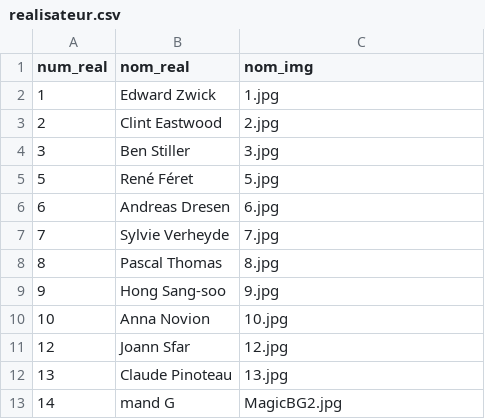
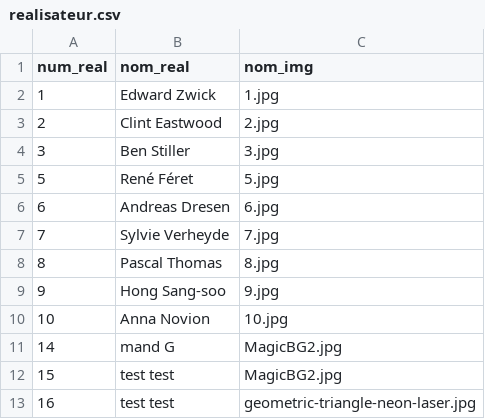
Before and after one commit to TheEndOfTheCycle/Web3Projet, a CSV file: csv/realisateur.csv, drawn as a sheet; removed rows and columns are numbered as before the commit, all else as after; the diff names each change by its address in the sheet, - before the commit and + after, or states it on an @@ line.

```diff
--- a/csv/realisateur.csv
+++ b/csv/realisateur.csv
-row 11: 12 | Joann Sfar | 12.jpg
-row 12: 13 | Claude Pinoteau | 13.jpg
+row 12: 15 | test test | MagicBG2.jpg
+row 13: 16 | test test | geometric-triangle-neon-laser.jpg
```
Also changed, not shown: csv/acteur.csv, 7 other files.
